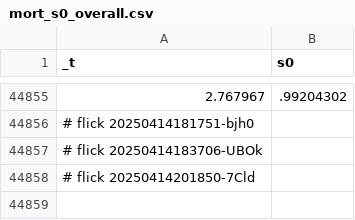
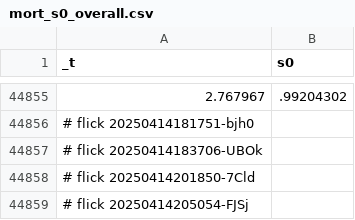
Before and after one commit to abikesa/peer-review, a CSV file: kitabo/ensi/testbin/test3/assets/csv/mort_s0_overall.csv, drawn as a sheet; only a part is shown, gaps mark what is left out.

Commit message:
kitabo/ensi/testbin/test3/assets/csv/mort_s0_overall.csv

```diff
--- a/kitabo/ensi/testbin/test3/assets/csv/mort_s0_overall.csv
+++ b/kitabo/ensi/testbin/test3/assets/csv/mort_s0_overall.csv
@@ -44858 +44858,2 @@ _t,s0
 # flick 20250414201850-7Cld
+# flick 20250414205054-FJSj
```
